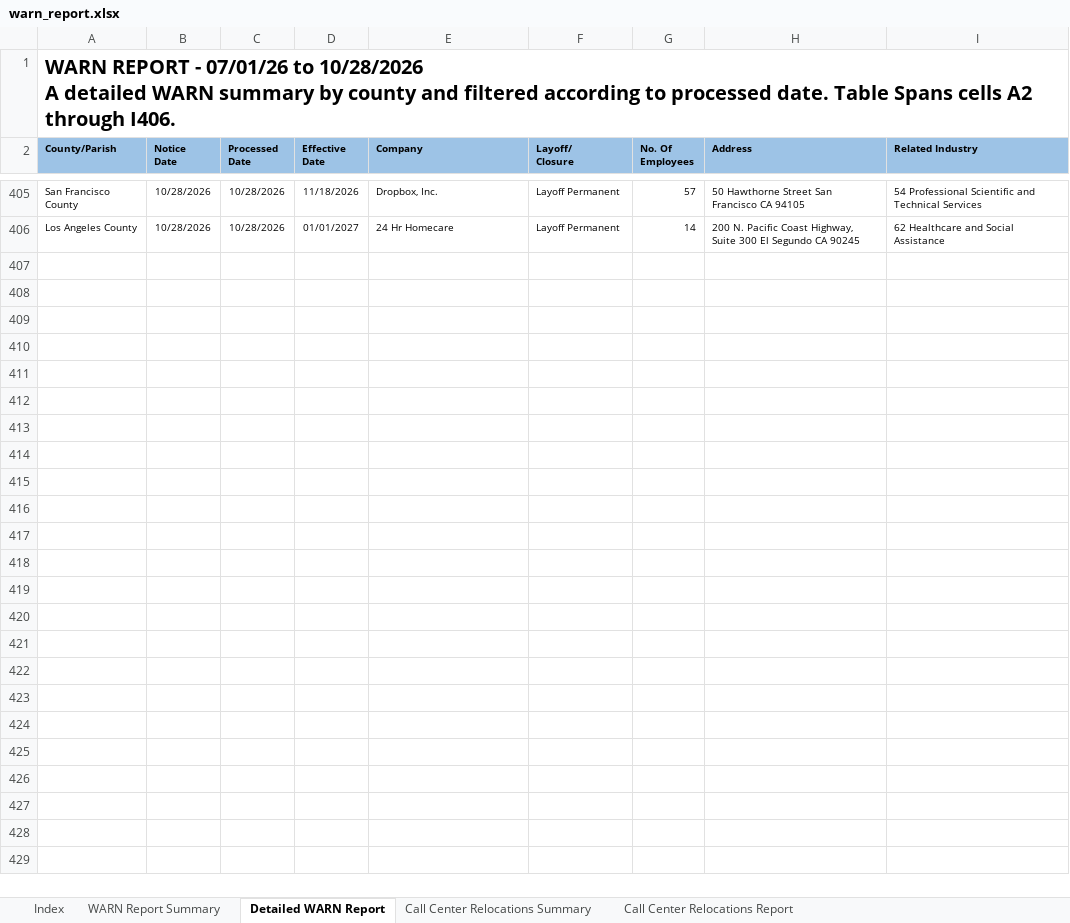
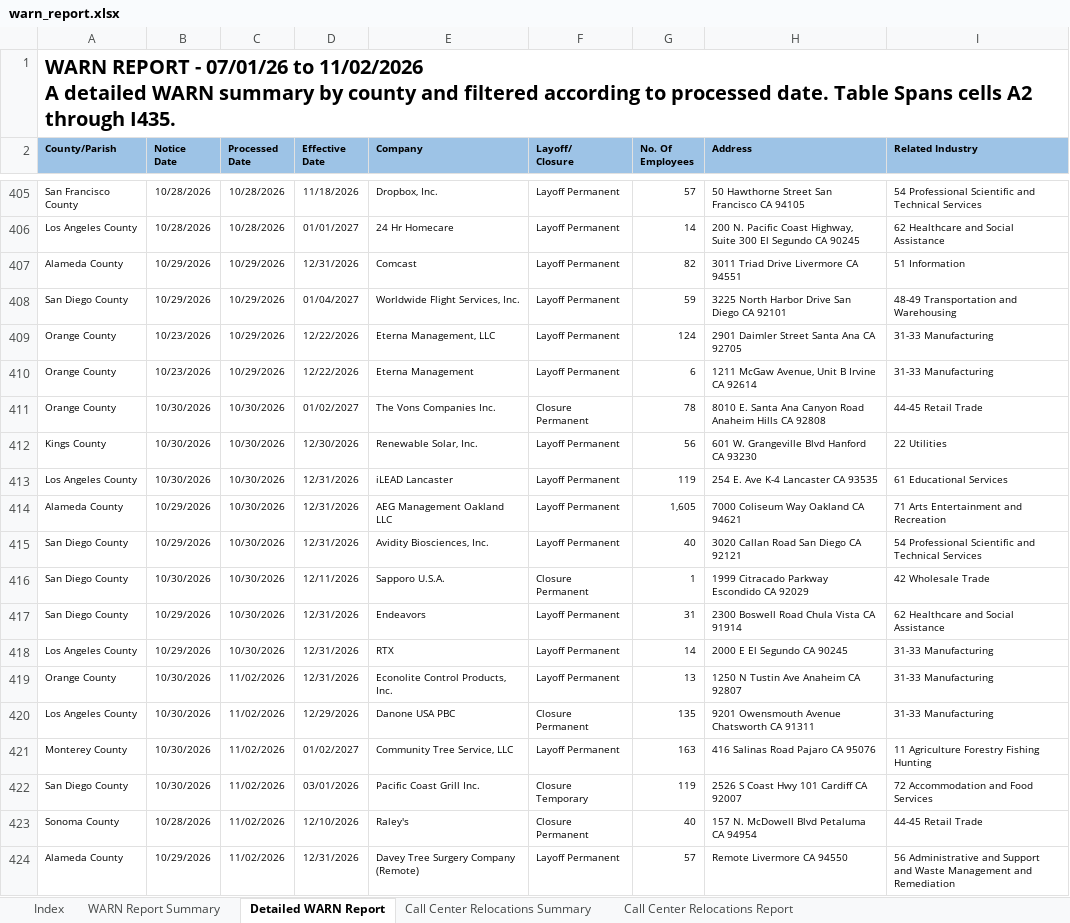
Before and after one commit to ca-warn/layoff-tracker, an Excel workbook: data/warn_report.xlsx, sheet Detailed WARN Report, drawn as a sheet; only a part is shown, gaps mark what is left out; values as stored, in another font and other column widths than the file's, no borders; table styles not drawn; ↵ is a line break in a cell; the diff covers the shown part only; the diff names each change by its address in the sheet, - before the commit and + after, or states it on an @@ line.

```diff
--- a/data/warn_report.xlsx (sheet Detailed WARN Report)
+++ b/data/warn_report.xlsx (sheet Detailed WARN Report)
-A1 (County/Parish): …07/01/26 to 10/28/2026 ↵ A detailed WARN summary by county and filtered according to processed date. Table Spans cells A2 through I406.
+A1 (County/Parish): …07/01/26 to 11/02/2026 ↵ A detailed WARN summary by county and filtered according to processed date. Table Spans cells A2 through I435.
+row 407: Alameda County | 10/29/2026 | 10/29/2026 | 12/31/2026 | Comcast | Layoff Permanent | 82 | 3011 Triad Drive Livermore CA 94551 | 51 Information
+row 408: San Diego County | 10/29/2026 | 10/29/2026 | 01/04/2027 | Worldwide Flight Services, Inc. | Layoff Permanent | 59 | 3225 North Harbor Drive San Diego CA 92101 | 48-49 Transportation and Warehousing
+row 409: Orange County | 10/23/2026 | 10/29/2026 | 12/22/2026 | Eterna Management, LLC | Layoff Permanent | 124 | 2901 Daimler Street Santa Ana CA 92705 | 31-33 Manufacturing
+row 410: Orange County | 10/23/2026 | 10/29/2026 | 12/22/2026 | Eterna Management | Layoff Permanent | 6 | 1211 McGaw Avenue, Unit B Irvine CA 92614 | 31-33 Manufacturing
+row 411: Orange County | 10/30/2026 | 10/30/2026 | 01/02/2027 | The Vons Companies Inc. | Closure Permanent | 78 | 8010 E. Santa Ana Canyon Road Anaheim Hills CA 92808 | 44-45 Retail Trade
+row 412: Kings County | 10/30/2026 | 10/30/2026 | 12/30/2026 | Renewable Solar, Inc. | Layoff Permanent | 56 | 601 W. Grangeville Blvd Hanford CA 93230 | 22 Utilities
+row 413: Los Angeles County | 10/30/2026 | 10/30/2026 | 12/31/2026 | iLEAD Lancaster | Layoff Permanent | 119 | 254 E. Ave K-4 Lancaster CA 93535 | 61 Educational Services
+row 414: Alameda County | 10/29/2026 | 10/30/2026 | 12/31/2026 | AEG Management Oakland LLC | Layoff Permanent | 1,605 | 7000 Coliseum Way Oakland CA 94621 | 71 Arts Entertainment and Recreation
+row 415: San Diego County | 10/29/2026 | 10/30/2026 | 12/31/2026 | Avidity Biosciences, Inc. | Layoff Permanent | 40 | 3020 Callan Road San Diego CA 92121 | 54 Professional Scientific and Technical Services
+row 416: San Diego County | 10/30/2026 | 10/30/2026 | 12/11/2026 | Sapporo U.S.A. | Closure Permanent | 1 | 1999 Citracado Parkway Escondido CA 92029 | 42 Wholesale Trade
+row 417: San Diego County | 10/29/2026 | 10/30/2026 | 12/31/2026 | Endeavors | Layoff Permanent | 31 | 2300 Boswell Road Chula Vista CA 91914 | 62 Healthcare and Social Assistance
+row 418: Los Angeles County | 10/29/2026 | 10/30/2026 | 12/31/2026 | RTX | Layoff Permanent | 14 | 2000 E El Segundo CA 90245 | 31-33 Manufacturing
+row 419: Orange County | 10/30/2026 | 11/02/2026 | 12/31/2026 | Econolite Control Products, Inc. | Layoff Permanent | 13 | 1250 N Tustin Ave Anaheim CA 92807 | 31-33 Manufacturing
+row 420: Los Angeles County | 10/30/2026 | 11/02/2026 | 12/29/2026 | Danone USA PBC | Closure Permanent | 135 | 9201 Owensmouth Avenue Chatsworth CA 91311 | 31-33 Manufacturing
+row 421: Monterey County | 10/30/2026 | 11/02/2026 | 01/02/2027 | Community Tree Service, LLC | Layoff Permanent | 163 | 416 Salinas Road Pajaro CA 95076 | 11 Agriculture Forestry Fishing Hunting
+row 422: San Diego County | 10/30/2026 | 11/02/2026 | 03/01/2026 | Pacific Coast Grill Inc. | Closure Temporary | 119 | 2526 S Coast Hwy 101 Cardiff CA 92007 | 72 Accommodation and Food Services
+row 423: Sonoma County | 10/28/2026 | 11/02/2026 | 12/10/2026 | Raley's | Closure Permanent | 40 | 157 N. McDowell Blvd Petaluma CA 94954 | 44-45 Retail Trade
+row 424: Alameda County | 10/29/2026 | 11/02/2026 | 12/31/2026 | Davey Tree Surgery Company (Remote) | Layoff Permanent | 57 | Remote Livermore CA 94550 | 56 Administrative and Support and Waste Management and Remediation
```
Also changed, not shown: 11 added rows elsewhere in this sheet, sheet WARN Report Summary, sheet Call Center Relocations Report.
